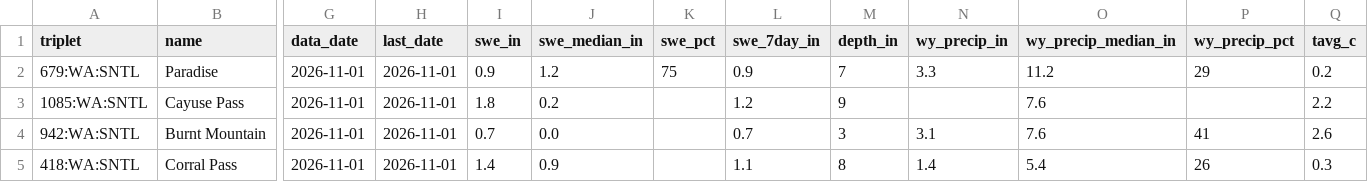
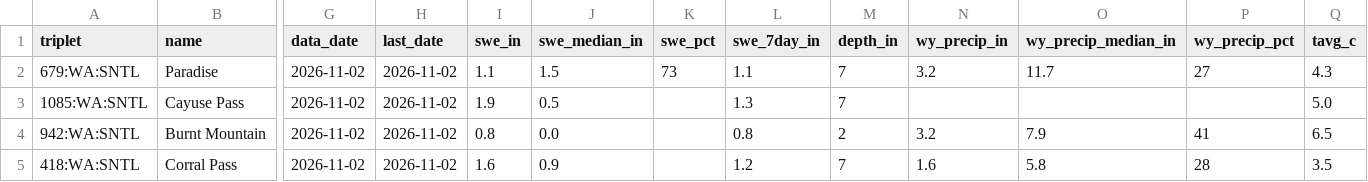
Before and after one commit to bdgroves/cascadia-wx, a CSV file: analysis.csv, drawn as a sheet; only a part is shown, gaps mark what is left out; the diff covers the shown part only; the diff names each change by its address in the sheet, - before the commit and + after, or states it on an @@ line.

```diff
--- a/analysis.csv
+++ b/analysis.csv
-G2:G5 (data_date): 2026-11-01
+G2:G5 (data_date): 2026-11-02
-H2:H5 (last_date): 2026-11-01
+H2:H5 (last_date): 2026-11-02
-I2 (swe_in): 0.9
+I2 (swe_in): 1.1
-J2 (swe_median_in): 1.2
+J2 (swe_median_in): 1.5
-K2 (swe_pct): 75
+K2 (swe_pct): 73
-L2 (swe_7day_in): 0.9
+L2 (swe_7day_in): 1.1
-N2 (wy_precip_in): 3.3
+N2 (wy_precip_in): 3.2
-O2 (wy_precip_median_in): 11.2
+O2 (wy_precip_median_in): 11.7
-P2 (wy_precip_pct): 29
+P2 (wy_precip_pct): 27
-Q2 (tavg_c): 0.2
+Q2 (tavg_c): 4.3
-I3 (swe_in): 1.8
+I3 (swe_in): 1.9
-J3 (swe_median_in): 0.2
+J3 (swe_median_in): 0.5
-L3 (swe_7day_in): 1.2
+L3 (swe_7day_in): 1.3
-M3 (depth_in): 9
+M3 (depth_in): 7
-O3 (wy_precip_median_in): 7.6
+O3 (wy_precip_median_in): (empty)
-Q3 (tavg_c): 2.2
+Q3 (tavg_c): 5.0
-I4 (swe_in): 0.7
+I4 (swe_in): 0.8
-L4 (swe_7day_in): 0.7
+L4 (swe_7day_in): 0.8
-M4 (depth_in): 3
+M4 (depth_in): 2
-N4 (wy_precip_in): 3.1
+N4 (wy_precip_in): 3.2
-O4 (wy_precip_median_in): 7.6
+O4 (wy_precip_median_in): 7.9
-Q4 (tavg_c): 2.6
+Q4 (tavg_c): 6.5
-I5 (swe_in): 1.4
+I5 (swe_in): 1.6
-L5 (swe_7day_in): 1.1
+L5 (swe_7day_in): 1.2
-M5 (depth_in): 8
+M5 (depth_in): 7
-N5 (wy_precip_in): 1.4
+N5 (wy_precip_in): 1.6
-O5 (wy_precip_median_in): 5.4
+O5 (wy_precip_median_in): 5.8
-P5 (wy_precip_pct): 26
+P5 (wy_precip_pct): 28
-Q5 (tavg_c): 0.3
+Q5 (tavg_c): 3.5
```
Also changed, not shown: 63 edited cells elsewhere in this file, air.csv, massif.csv, 6 other files.
